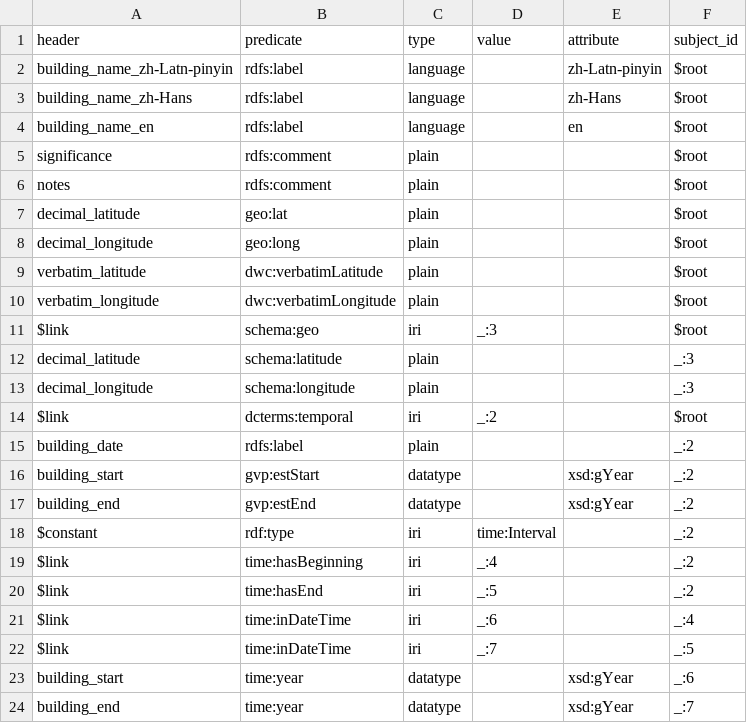
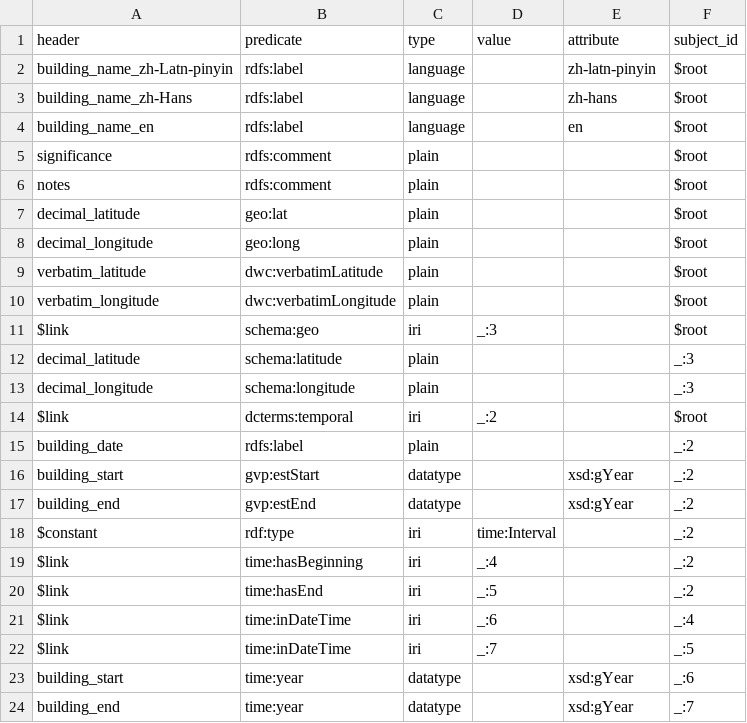
Before and after one commit to HeardLibrary/semantic-web, a CSV file: 2016-fall/tang-song/buildings-column-mappings.csv, drawn as a sheet.

```diff
--- a/2016-fall/tang-song/buildings-column-mappings.csv
+++ b/2016-fall/tang-song/buildings-column-mappings.csv
@@ -1,4 +1,4 @@
 header,predicate,type,value,attribute,subject_id
-building_name_zh-Latn-pinyin,rdfs:label,language,,zh-Latn-pinyin,$root
-building_name_zh-Hans,rdfs:label,language,,zh-Hans,$root
+building_name_zh-Latn-pinyin,rdfs:label,language,,zh-latn-pinyin,$root
+building_name_zh-Hans,rdfs:label,language,,zh-hans,$root
 building_name_en,rdfs:label,language,,en,$root
```
Also changed, not shown: 2016-fall/tang-song/buildings.csv, 2016-fall/tang-song/site-column-mappings.csv.
